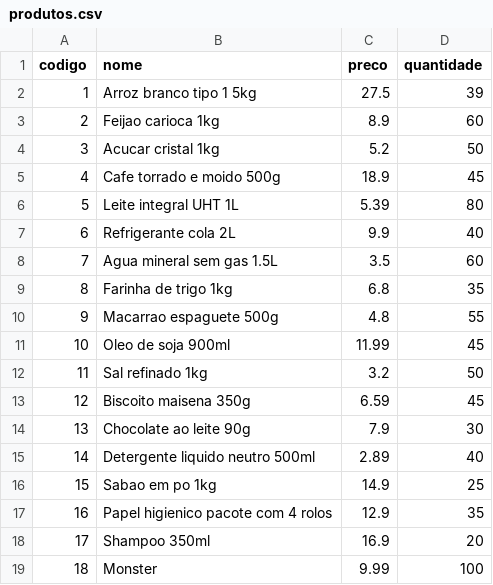
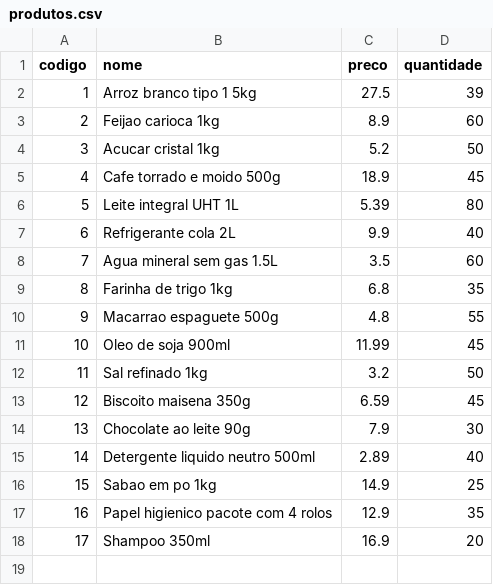
Before and after one commit to gustavotrevisan-07/Trabalho-Sistema-de-Estoque-, a CSV file: projeto_exemplo/data/produtos.csv, drawn as a sheet; the diff names each change by its address in the sheet, - before the commit and + after, or states it on an @@ line.

```diff
--- a/projeto_exemplo/data/produtos.csv
+++ b/projeto_exemplo/data/produtos.csv
-row 19: 18 | Monster | 9.99 | 100
```
Also changed, not shown: 1 other file.
